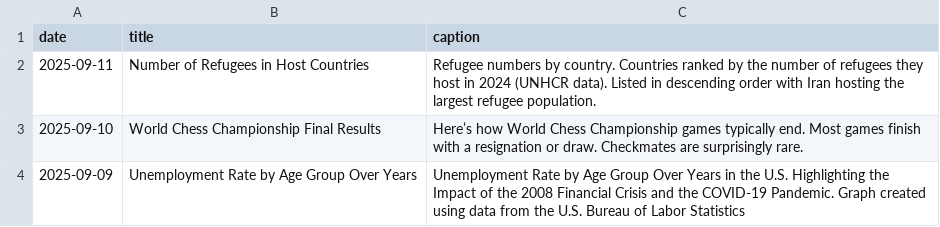
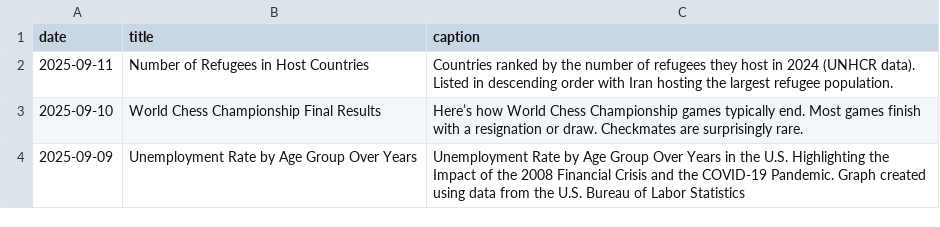
Before and after one commit to contactdailydata-spec/dailydata, a CSV file: dailydata.csv, drawn as a sheet.

```diff
--- a/dailydata.csv
+++ b/dailydata.csv
@@ -1,3 +1,3 @@
 date,title,caption
-2025-09-11,Number of Refugees in Host Countries,Refugee numbers by country. Countries ranked by the number of refugees they host in 2024 (UNHCR data). Listed in descending order with Iran hosting the largest refugee population.
+2025-09-11,Number of Refugees in Host Countries,Countries ranked by the number of refugees they host in 2024 (UNHCR data). Listed in descending order with Iran hosting the largest refugee population.
 2025-09-10,World Chess Championship Final Results,Here’s how World Chess Championship games typically end. Most games finish with a resignation or draw. Checkmates are surprisingly rare.
```
Also changed, not shown: 1 other file.
